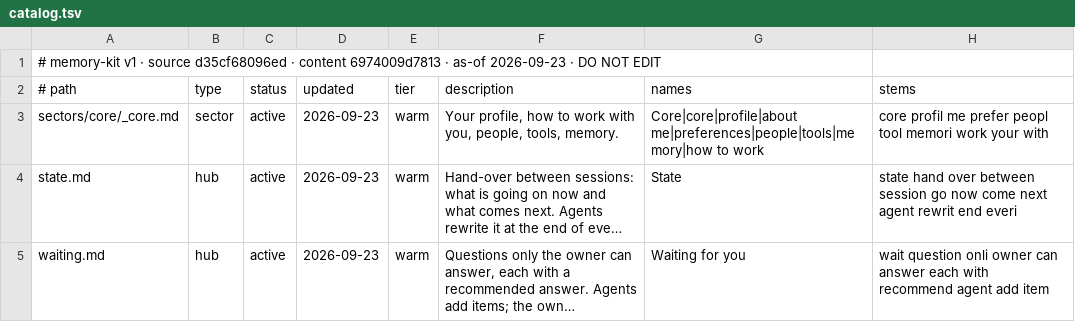
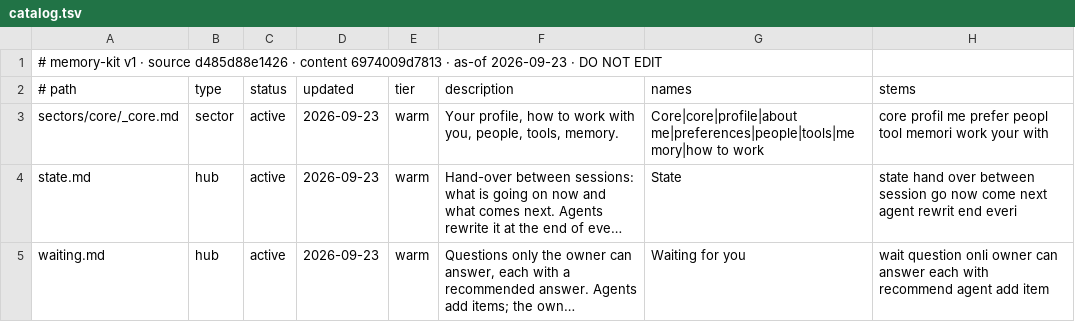
Before and after one commit to 8Krystof8/memory-kit, a TSV file: _ai/catalog.tsv, drawn as a sheet; long unchanged cells end in ….

Commit message:
Release prep for 0.1.4: dated changelog, workflow link on the default branch, doctor and init fixes, docs that match the code
- CHANGELOG 0.1.4 dated 2026-10-04 without the planned weekend; repository-only and test-only items
  no longer take the upgrade screen's lines; the kit files list matches kit.json.
- The update workflow link opens the default branch, carries only the shipped copy (kit.json hash),
  is fully percent-encoded, and the message says to copy it whole where a terminal cuts it.
- doctor names the real line for paths written with JSON escapes, and doctor --fix leaves a
  settings file alone when its .claude folder links outside the memory.
- upgrade names doctor as the first next step; the start line of an unset memory waits for the user
  and points kit developers to CONTRIBUTING.md; init's cloud messages offer only what works there.
- Docs: one upgrade command, the cloud refusal only where init can tell, the release tag left to
  release.yml, SECURITY.md promises what check does, the issue forms say what doctor output reveals,
  install, integration and maintenance guides, the contract describes 0.1.4.
- Tests: 10 new; doctor's broken memory.json test passes on Node.js 22.5.

```diff
--- a/_ai/catalog.tsv
+++ b/_ai/catalog.tsv
@@ -1,2 +1,2 @@
-# memory-kit v1 · source d35cf68096ed · content 6974009d7813 · as-of 2026-09-23 · DO NOT EDIT
+# memory-kit v1 · source d485d88e1426 · content 6974009d7813 · as-of 2026-09-23 · DO NOT EDIT
 # path	type	status	updated	tier	description	names	stems
```
Also changed, not shown: 40 other files.
